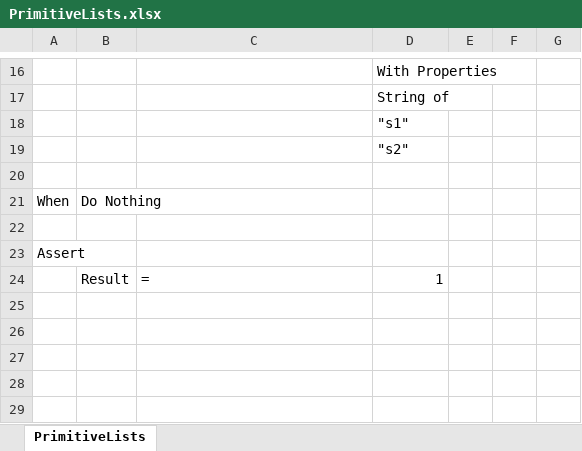
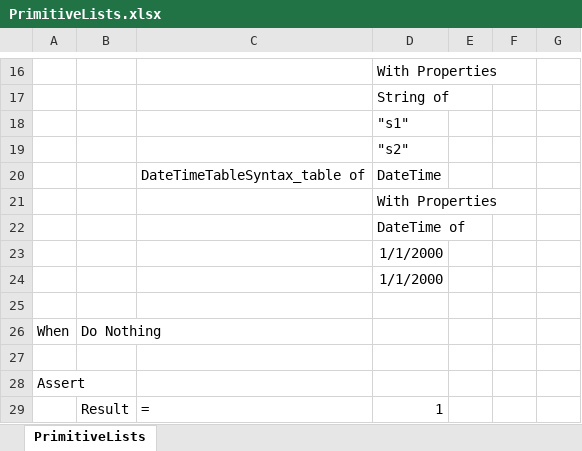
Before and after one commit to resgroup/customer-tests-excel, an Excel workbook: SampleTests/ExcelTests/PrimitiveLists.xlsx, sheet PrimitiveLists, drawn as a sheet; only a part is shown, gaps mark what is left out; values as stored, in another font and other column widths than the file's, no borders; conditional formats not drawn; the diff names each change by its address in the sheet, - before the commit and + after, or states it on an @@ line.

Commit message:
Support round trip of datetime values
DateTimes are a total disaster in excel, so its pretty hacky, but
does work.

Date Times were supposed to be supported already, but obviously
I hadn't used them before and it turns out they didn't work.

Yay for testing.

```diff
--- a/SampleTests/ExcelTests/PrimitiveLists.xlsx (sheet PrimitiveLists)
+++ b/SampleTests/ExcelTests/PrimitiveLists.xlsx (sheet PrimitiveLists)
+row 20:  |  | DateTimeTableSyntax_table of | DateTime
+row 21:  |  |  | With Properties
+row 22:  |  |  | DateTime of
+row 23:  |  |  | 1/1/2000
+row 24:  |  |  | 1/1/2000
```
Also changed, not shown: 8 other files.
